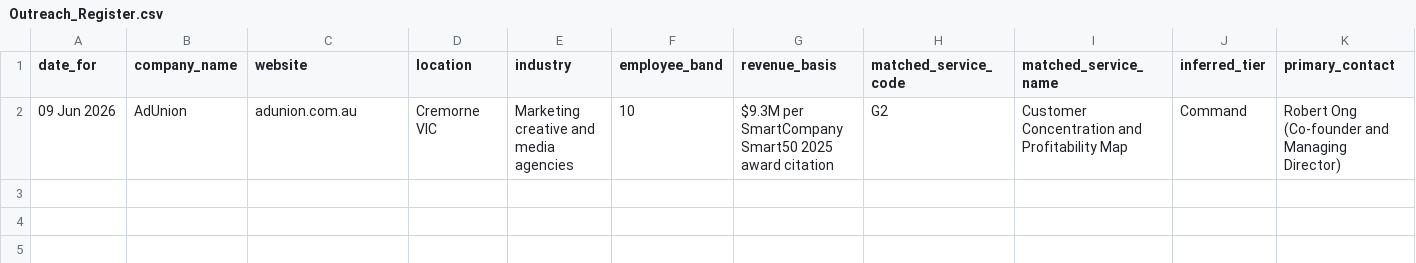
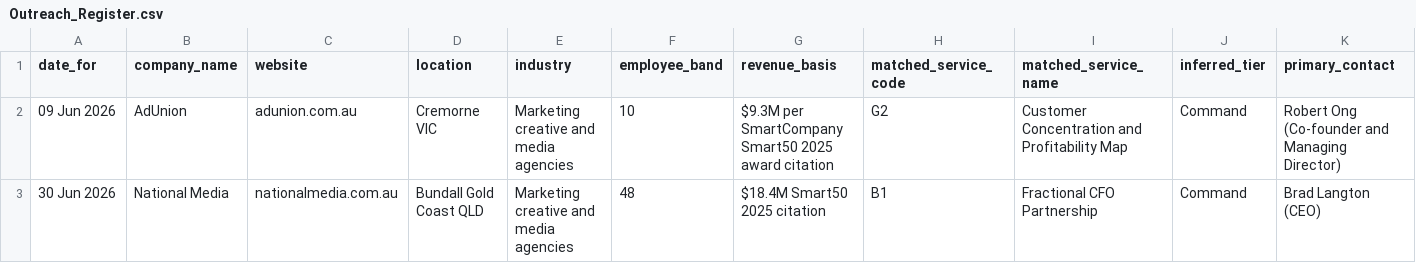
Before and after one commit to niteshroopanr-dev/Daily-Outreach, a CSV file: Out-reach efforts/Outreach_Register.csv, drawn as a sheet; only a part is shown; rows hold the shown columns only; the diff names each change by its address in the sheet, - before the commit and + after, or states it on an @@ line.

```diff
--- a/Out-reach efforts/Outreach_Register.csv
+++ b/Out-reach efforts/Outreach_Register.csv
+row 3: 30 Jun 2026 | National Media | nationalmedia.com.au | Bundall Gold Coast QLD | Marketing creative and media agencies | 48 | $18.4M Smart50 2025 citation | B1 | Fractional CFO Partnership | Command | Brad Langton (CEO)
```
Also changed, not shown: 5 other files.
